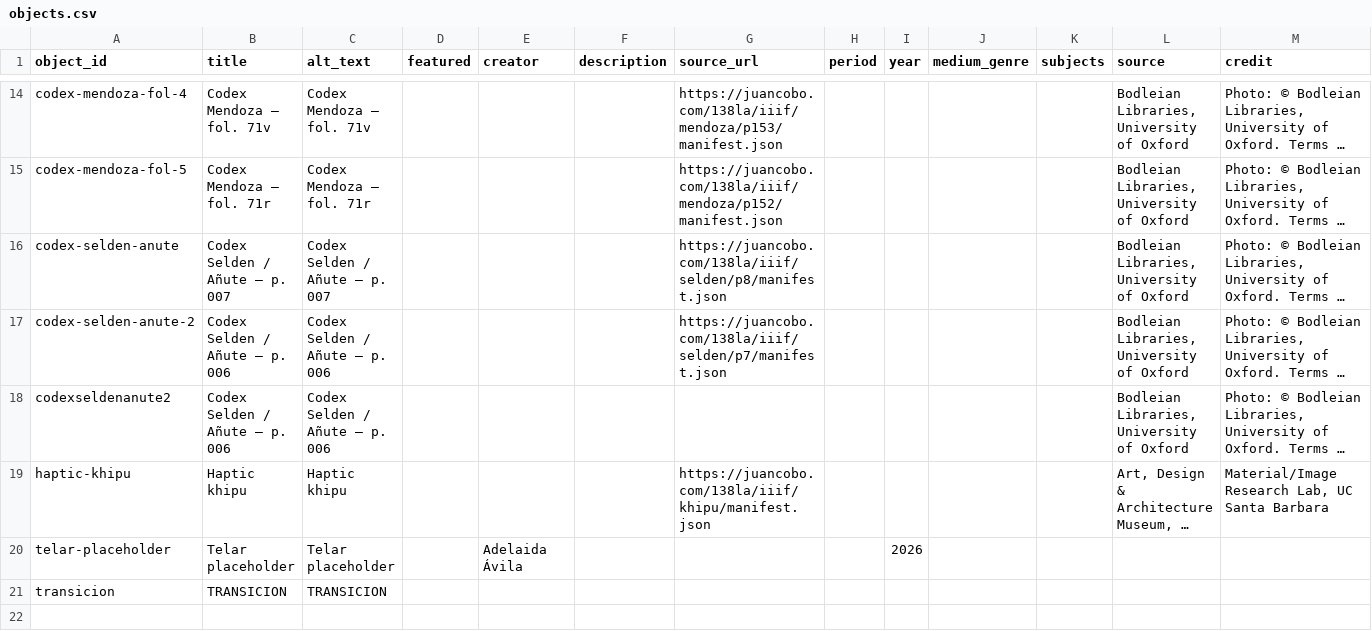
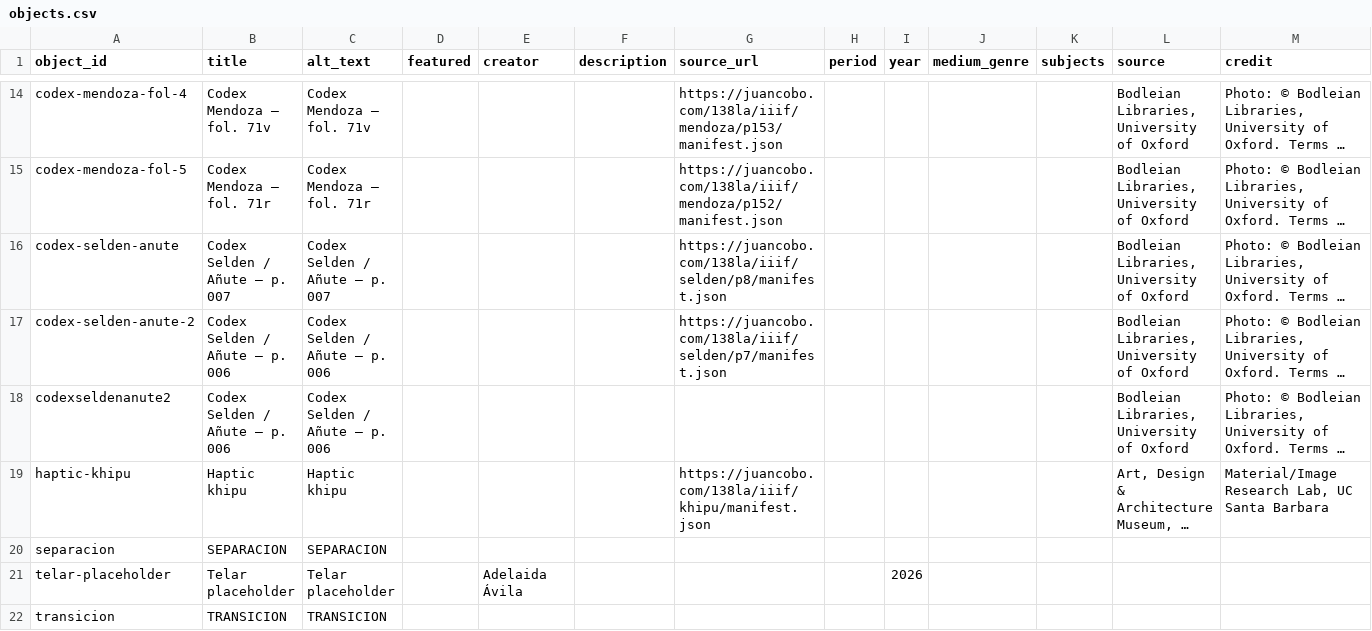
Before and after one commit to anelicachu/group-4-final-project, a CSV file: telar-content/spreadsheets/objects.csv, drawn as a sheet; only a part is shown, gaps mark what is left out; long unchanged cells end in …; rows hold the shown columns only; the diff names each change by its address in the sheet, - before the commit and + after, or states it on an @@ line.

```diff
--- a/telar-content/spreadsheets/objects.csv
+++ b/telar-content/spreadsheets/objects.csv
+row 20: separacion | SEPARACION | SEPARACION
```
Also changed, not shown: 1 other file.
